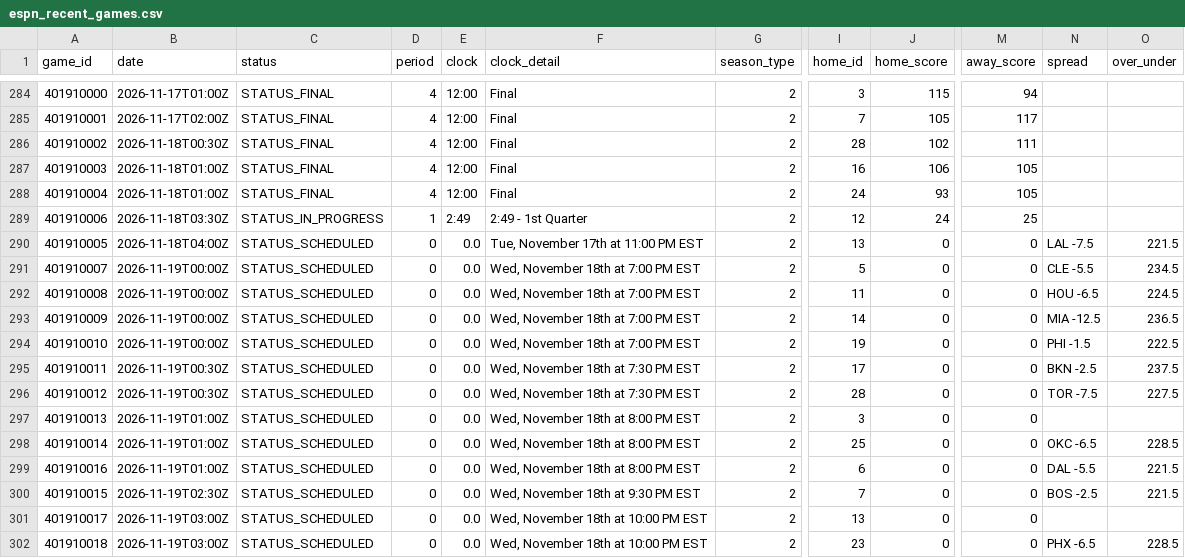
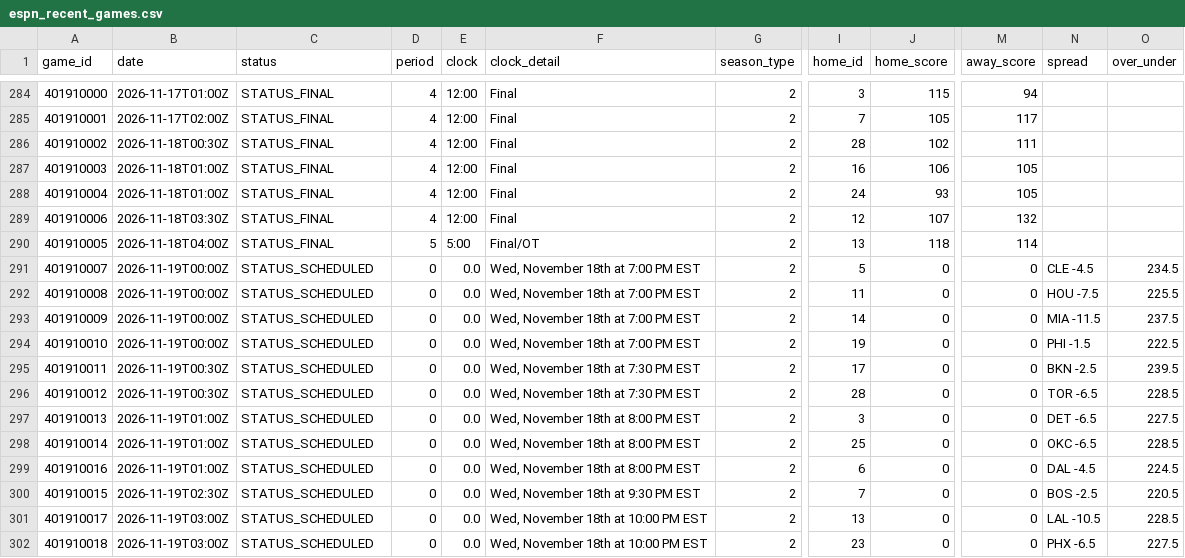
Before and after one commit to Thakky001/NBA, a CSV file: data/raw/espn_recent_games.csv, drawn as a sheet; only a part is shown, gaps mark what is left out; the diff names each change by its address in the sheet, - before the commit and + after, or states it on an @@ line.

```diff
--- a/data/raw/espn_recent_games.csv
+++ b/data/raw/espn_recent_games.csv
-C289 (status): STATUS_IN_PROGRESS
+C289 (status): STATUS_FINAL
-D289 (period): 1
+D289 (period): 4
-E289 (clock): 2:49
+E289 (clock): 12:00
-F289 (clock_detail): 2:49 - 1st Quarter
+F289 (clock_detail): Final
-J289 (home_score): 24
+J289 (home_score): 107
-M289 (away_score): 25
+M289 (away_score): 132
-C290 (status): STATUS_SCHEDULED
+C290 (status): STATUS_FINAL
-D290 (period): 0
+D290 (period): 5
-E290 (clock): 0.0
+E290 (clock): 5:00
-F290 (clock_detail): Tue, November 17th at 11:00 PM EST
+F290 (clock_detail): Final/OT
-J290 (home_score): 0
+J290 (home_score): 118
-M290 (away_score): 0
+M290 (away_score): 114
-N290 (spread): LAL -7.5
+N290 (spread): (empty)
-O290 (over_under): 221.5
+O290 (over_under): (empty)
-N291 (spread): CLE -5.5
+N291 (spread): CLE -4.5
-N292 (spread): HOU -6.5
+N292 (spread): HOU -7.5
-O292 (over_under): 224.5
+O292 (over_under): 225.5
-N293 (spread): MIA -12.5
+N293 (spread): MIA -11.5
-O293 (over_under): 236.5
+O293 (over_under): 237.5
-O295 (over_under): 237.5
+O295 (over_under): 239.5
-N296 (spread): TOR -7.5
+N296 (spread): TOR -6.5
-O296 (over_under): 227.5
+O296 (over_under): 228.5
-N297 (spread): (empty)
+N297 (spread): DET -6.5
-O297 (over_under): (empty)
+O297 (over_under): 227.5
-N299 (spread): DAL -5.5
+N299 (spread): DAL -4.5
-O299 (over_under): 221.5
+O299 (over_under): 224.5
-O300 (over_under): 221.5
+O300 (over_under): 220.5
-N301 (spread): (empty)
+N301 (spread): LAL -10.5
-O301 (over_under): (empty)
+O301 (over_under): 228.5
-O302 (over_under): 228.5
+O302 (over_under): 227.5
```
Also changed, not shown: data/raw/espn_rosters.csv, data/raw/espn_standings.csv.
